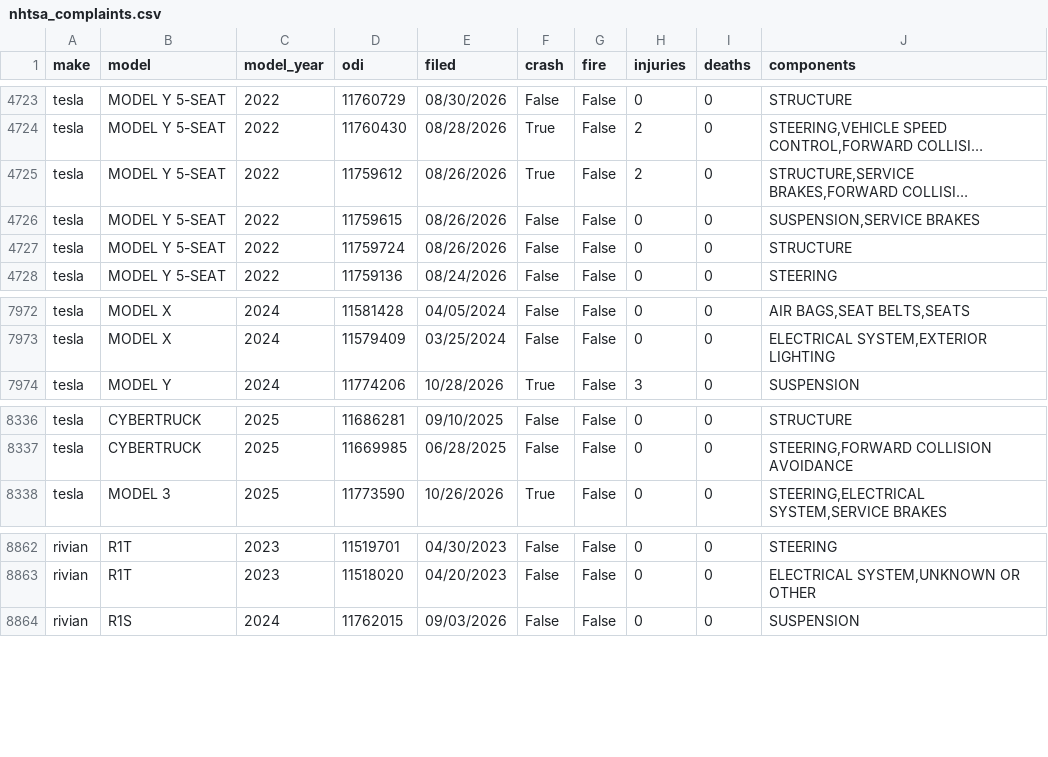
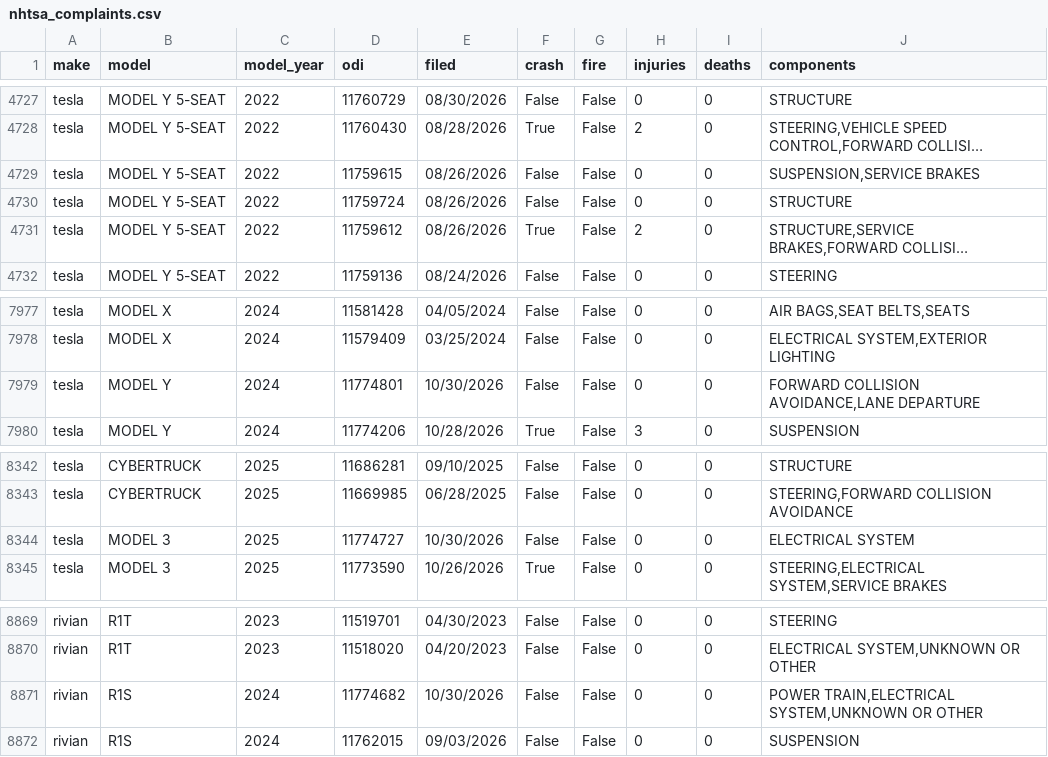
Before and after one commit to Shubham080802/tesla-Rivian-dashboard, a CSV file: data/external/research/nhtsa_complaints.csv, drawn as a sheet; only a part is shown, gaps mark what is left out; long unchanged cells end in …; the diff covers the shown part only; the diff names each change by its address in the sheet, - before the commit and + after, or states it on an @@ line.

```diff
--- a/data/external/research/nhtsa_complaints.csv
+++ b/data/external/research/nhtsa_complaints.csv
@@ row 4725 moved to row 4731: tesla @@
+row 7979: tesla | MODEL Y | 2024 | 11774801 | 10/30/2026 | False | False | 0 | 0 | FORWARD COLLISION AVOIDANCE,LANE DEPARTURE
+row 8344: tesla | MODEL 3 | 2025 | 11774727 | 10/30/2026 | False | False | 0 | 0 | ELECTRICAL SYSTEM
+row 8871: rivian | R1S | 2024 | 11774682 | 10/30/2026 | False | False | 0 | 0 | POWER TRAIN,ELECTRICAL SYSTEM,UNKNOWN OR OTHER
```
Also changed, not shown: 5 added rows elsewhere in this file, data/external/fred_FEDFUNDS.csv, data/external/research/ny_zip_make.csv, 6 other files.
